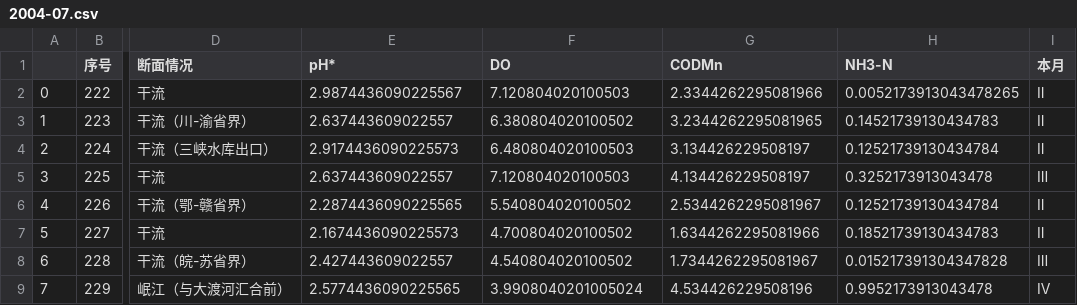
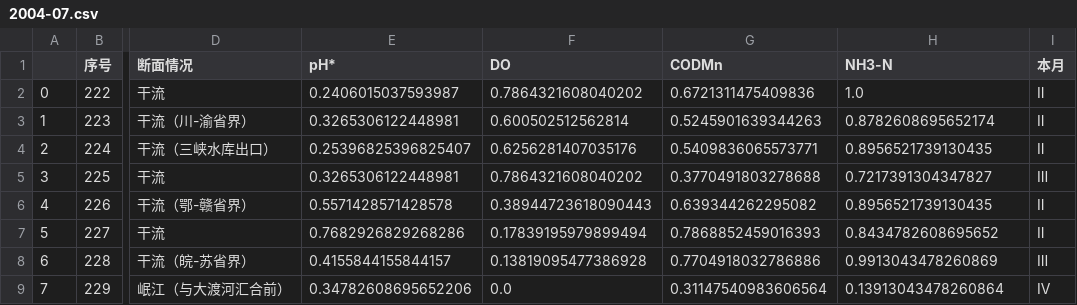
Before and after one commit to DawningKr/05AModel, a CSV file: data/processed/MaxMinNormalized/2004-07.csv, drawn as a sheet; only a part is shown, gaps mark what is left out; the diff covers the shown part only; the diff names each change by its address in the sheet, - before the commit and + after, or states it on an @@ line.

```diff
--- a/data/processed/MaxMinNormalized/2004-07.csv
+++ b/data/processed/MaxMinNormalized/2004-07.csv
-E2 (pH*): 2.9874436090225567
+E2 (pH*): 0.2406015037593987
-F2 (DO): 7.120804020100503
+F2 (DO): 0.7864321608040202
-G2 (CODMn): 2.3344262295081966
+G2 (CODMn): 0.6721311475409836
-H2 (NH3-N): 0.0052173913043478265
+H2 (NH3-N): 1.0
-E3 (pH*): 2.637443609022557
+E3 (pH*): 0.3265306122448981
-F3 (DO): 6.380804020100502
+F3 (DO): 0.600502512562814
-G3 (CODMn): 3.2344262295081965
+G3 (CODMn): 0.5245901639344263
-H3 (NH3-N): 0.14521739130434783
+H3 (NH3-N): 0.8782608695652174
-E4 (pH*): 2.9174436090225573
+E4 (pH*): 0.25396825396825407
-F4 (DO): 6.480804020100503
+F4 (DO): 0.6256281407035176
-G4 (CODMn): 3.134426229508197
+G4 (CODMn): 0.5409836065573771
-H4 (NH3-N): 0.12521739130434784
+H4 (NH3-N): 0.8956521739130435
-E5 (pH*): 2.637443609022557
+E5 (pH*): 0.3265306122448981
-F5 (DO): 7.120804020100503
+F5 (DO): 0.7864321608040202
-G5 (CODMn): 4.134426229508197
+G5 (CODMn): 0.3770491803278688
-H5 (NH3-N): 0.3252173913043478
+H5 (NH3-N): 0.7217391304347827
-E6 (pH*): 2.2874436090225565
+E6 (pH*): 0.5571428571428578
-F6 (DO): 5.540804020100502
+F6 (DO): 0.38944723618090443
-G6 (CODMn): 2.5344262295081967
+G6 (CODMn): 0.639344262295082
-H6 (NH3-N): 0.12521739130434784
+H6 (NH3-N): 0.8956521739130435
-E7 (pH*): 2.1674436090225573
+E7 (pH*): 0.7682926829268286
-F7 (DO): 4.700804020100502
+F7 (DO): 0.17839195979899494
-G7 (CODMn): 1.6344262295081966
+G7 (CODMn): 0.7868852459016393
-H7 (NH3-N): 0.18521739130434783
+H7 (NH3-N): 0.8434782608695652
-E8 (pH*): 2.427443609022557
+E8 (pH*): 0.4155844155844157
-F8 (DO): 4.540804020100502
+F8 (DO): 0.13819095477386928
-G8 (CODMn): 1.7344262295081967
+G8 (CODMn): 0.7704918032786886
-H8 (NH3-N): 0.015217391304347828
+H8 (NH3-N): 0.9913043478260869
-E9 (pH*): 2.5774436090225565
+E9 (pH*): 0.34782608695652206
-F9 (DO): 3.9908040201005024
+F9 (DO): 0.0
-G9 (CODMn): 4.534426229508196
+G9 (CODMn): 0.31147540983606564
-H9 (NH3-N): 0.9952173913043478
+H9 (NH3-N): 0.13913043478260864
```
Also changed, not shown: 36 edited cells elsewhere in this file, data/processed/MaxMinNormalized/2003-06.csv, data/processed/MaxMinNormalized/2003-10.csv, 26 other files.
